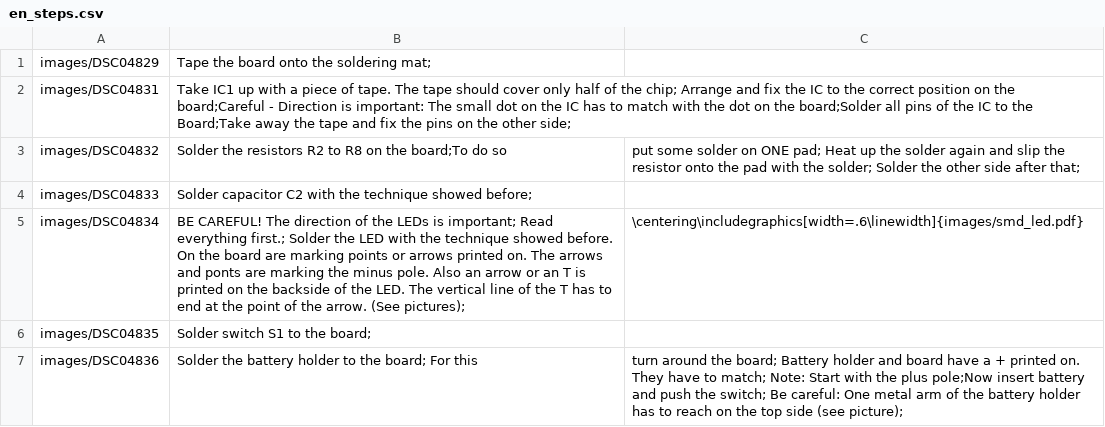
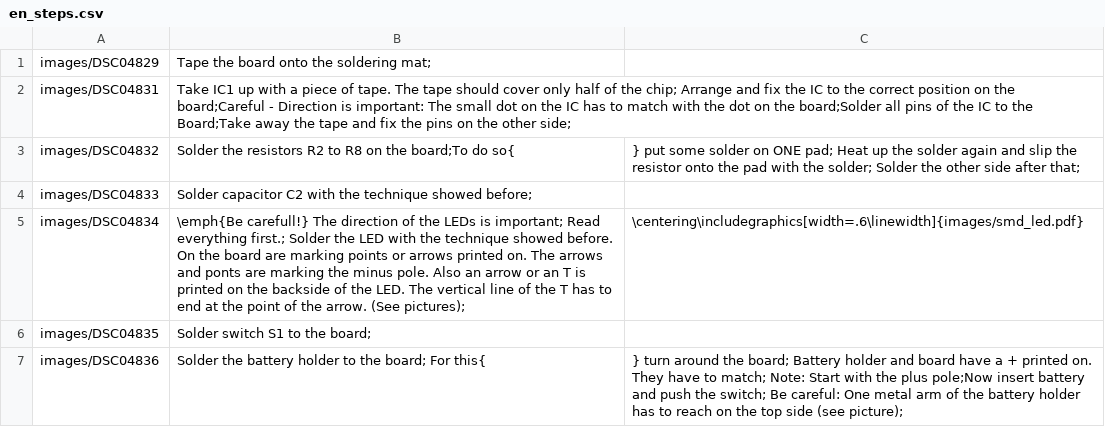
Before and after one commit to Binary-Kitchen/SolderingTutorial, a CSV file: KitchenHeadSMD/manual/configuration/en_steps.csv, drawn as a sheet.

Commit message:
added english KitchenHeadSMD manual

```diff
--- a/KitchenHeadSMD/manual/configuration/en_steps.csv
+++ b/KitchenHeadSMD/manual/configuration/en_steps.csv
@@ -2,6 +2,6 @@ images/DSC04829,Tape the board onto the soldering mat;
 images/DSC04831,Take IC1 up with a piece of tape. The tape should cover only half of the chip; Arrange and fix the IC to the correct position on the board;Careful - Direction is important: The small dot on the IC has to match with the dot on the board;Solder all pins of the IC to the Board;Take away the tape and fix the pins on the other side;
-images/DSC04832,Solder the resistors R2 to R8 on the board;To do so, put some solder on ONE pad; Heat up the solder again and slip the resistor onto the pad with the solder; Solder the other side after that;
+images/DSC04832,Solder the resistors R2 to R8 on the board;To do so{,} put some solder on ONE pad; Heat up the solder again and slip the resistor onto the pad with the solder; Solder the other side after that;
 images/DSC04833,Solder capacitor C2 with the technique showed before;
-images/DSC04834,BE CAREFUL! The direction of the LEDs is important; Read everything first.; Solder the LED with the technique showed before. On the board are marking points or arrows printed on. The arrows and ponts are marking the minus pole. Also an arrow or an T is printed on the backside of the LED. The vertical line of the T has to end at the point of the arrow. (See pictures);,\centering\includegraphics[width=.6\linewidth]{images/smd_led.pdf}
+images/DSC04834,\emph{Be carefull!} The direction of the LEDs is important; Read everything first.; Solder the LED with the technique showed before. On the board are marking points or arrows printed on. The arrows and ponts are marking the minus pole. Also an arrow or an T is printed on the backside of the LED. The vertical line of the T has to end at the point of the arrow. (See pictures);,\centering\includegraphics[width=.6\linewidth]{images/smd_led.pdf}
 images/DSC04835,Solder switch S1 to the board;
-images/DSC04836,Solder the battery holder to the board; For this, turn around the board; Battery holder and board have a + printed on. They have to match; Note: Start with the plus pole;Now insert battery and push the switch; Be careful: One metal arm of the battery holder has to reach on the top side (see picture);
+images/DSC04836,Solder the battery holder to the board; For this{,} turn around the board; Battery holder and board have a + printed on. They have to match; Note: Start with the plus pole;Now insert battery and push the switch; Be careful: One metal arm of the battery holder has to reach on the top side (see picture);
```
Also changed, not shown: 1 other file.
